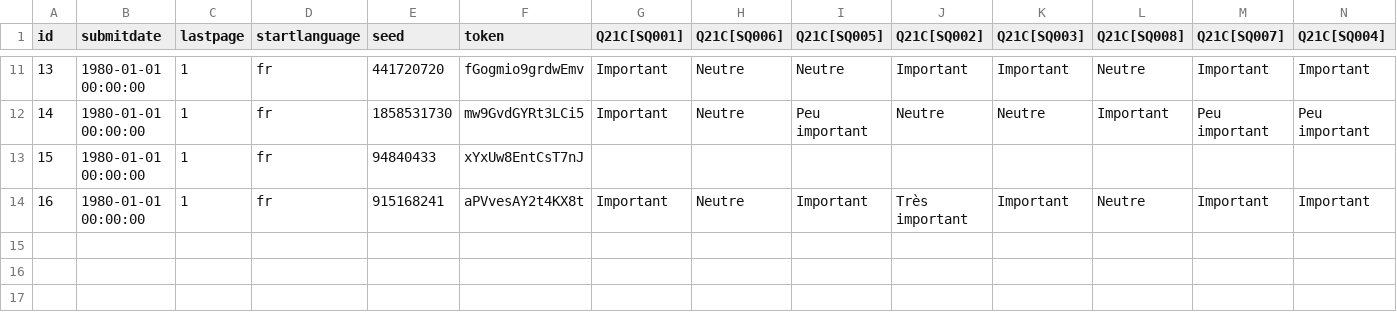
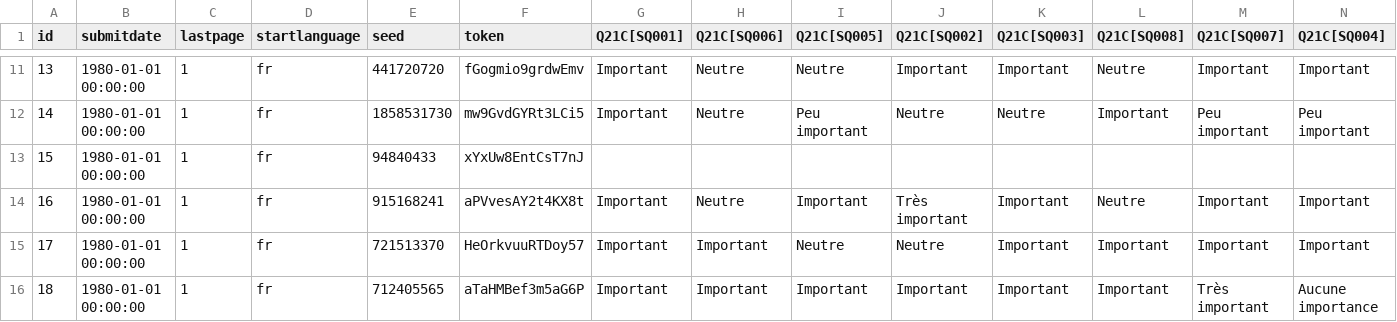
Before and after one commit to MaxenceOuafik/Syndelphi, a CSV file: data/wave2.csv, drawn as a sheet; only a part is shown, gaps mark what is left out; rows hold the shown columns only; the diff names each change by its address in the sheet, - before the commit and + after, or states it on an @@ line.

Commit message:
End of analysis and feedback tables generation

```diff
--- a/data/wave2.csv
+++ b/data/wave2.csv
+row 15: 17 | 1980-01-01 00:00:00 | 1 | fr | 721513370 | HeOrkvuuRTDoy57 | Important | Important | Neutre | Neutre | Important | Important | Important | Important
+row 16: 18 | 1980-01-01 00:00:00 | 1 | fr | 712405565 | aTaHMBef3m5aG6P | Important | Important | Important | Important | Important | Important | Très important | Aucune importance
```
Also changed, not shown: 5 other files.
